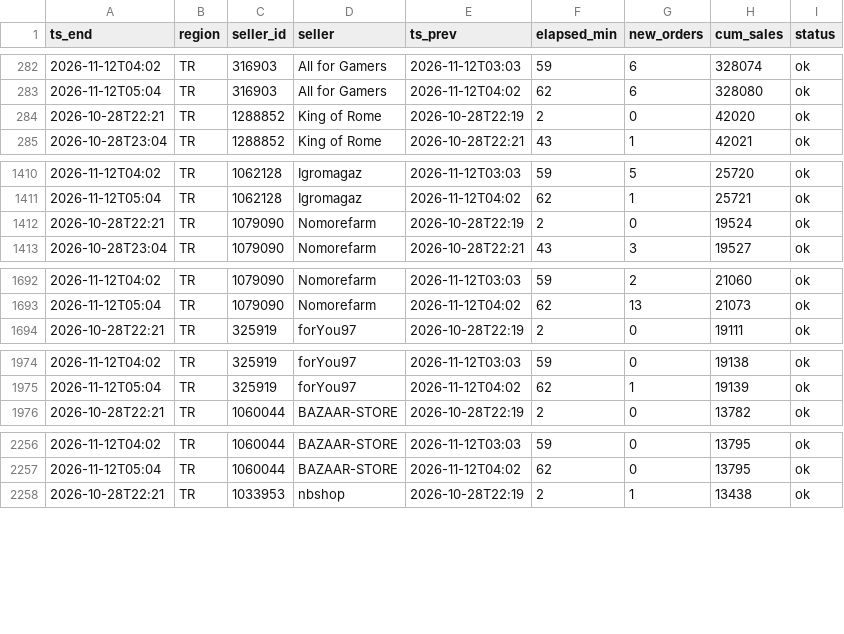
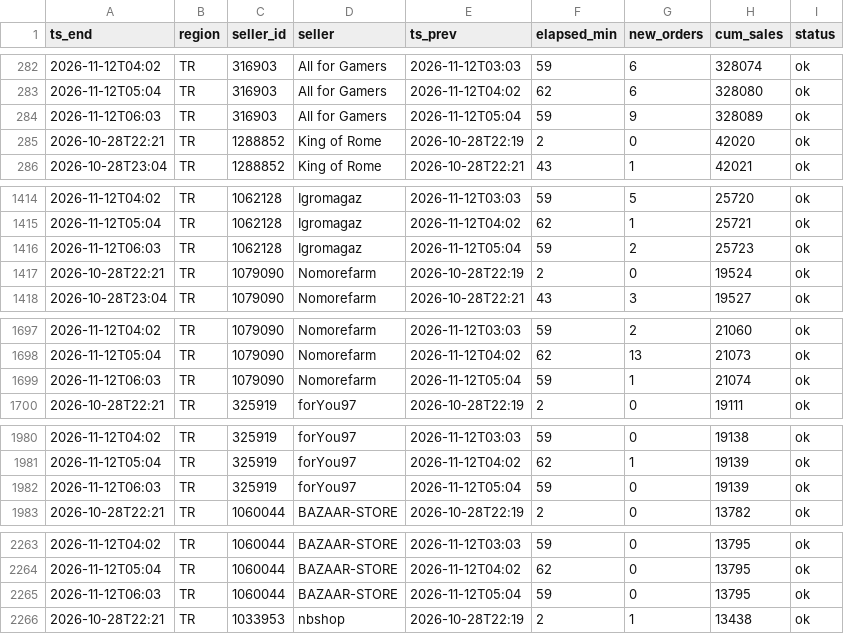
Before and after one commit to kllca7913/plati-monitor, a CSV file: docs/hourly.csv, drawn as a sheet; only a part is shown, gaps mark what is left out; the diff covers the shown part only.

Commit message:
hourly update 2026-11-12 06:03

```diff
--- a/docs/hourly.csv
+++ b/docs/hourly.csv
@@ -283,2 +283,3 @@ ts_end,region,seller_id,seller,ts_prev,elapsed_min,new_orders,cum_sales,status
 2026-11-12T05:04,TR,316903,All for Gamers,2026-11-12T04:02,62,6,328080,ok
+2026-11-12T06:03,TR,316903,All for Gamers,2026-11-12T05:04,59,9,328089,ok
 2026-10-28T22:21,TR,1288852,King of Rome,2026-10-28T22:19,2,0,42020,ok
@@ -1411,2 +1415,3 @@ ts_end,region,seller_id,seller,ts_prev,elapsed_min,new_orders,cum_sales,status
 2026-11-12T05:04,TR,1062128,Igromagaz,2026-11-12T04:02,62,1,25721,ok
+2026-11-12T06:03,TR,1062128,Igromagaz,2026-11-12T05:04,59,2,25723,ok
 2026-10-28T22:21,TR,1079090,Nomorefarm,2026-10-28T22:19,2,0,19524,ok
@@ -1693,2 +1698,3 @@ ts_end,region,seller_id,seller,ts_prev,elapsed_min,new_orders,cum_sales,status
 2026-11-12T05:04,TR,1079090,Nomorefarm,2026-11-12T04:02,62,13,21073,ok
+2026-11-12T06:03,TR,1079090,Nomorefarm,2026-11-12T05:04,59,1,21074,ok
 2026-10-28T22:21,TR,325919,forYou97,2026-10-28T22:19,2,0,19111,ok
@@ -1975,2 +1981,3 @@ ts_end,region,seller_id,seller,ts_prev,elapsed_min,new_orders,cum_sales,status
 2026-11-12T05:04,TR,325919,forYou97,2026-11-12T04:02,62,1,19139,ok
+2026-11-12T06:03,TR,325919,forYou97,2026-11-12T05:04,59,0,19139,ok
 2026-10-28T22:21,TR,1060044,BAZAAR-STORE,2026-10-28T22:19,2,0,13782,ok
@@ -2257,2 +2264,3 @@ ts_end,region,seller_id,seller,ts_prev,elapsed_min,new_orders,cum_sales,status
 2026-11-12T05:04,TR,1060044,BAZAAR-STORE,2026-11-12T04:02,62,0,13795,ok
+2026-11-12T06:03,TR,1060044,BAZAAR-STORE,2026-11-12T05:04,59,0,13795,ok
 2026-10-28T22:21,TR,1033953,nbshop,2026-10-28T22:19,2,1,13438,ok
```
Also changed, not shown: 15 added rows elsewhere in this file, hourly_history.csv, 2 other files.
